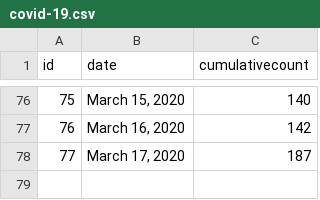
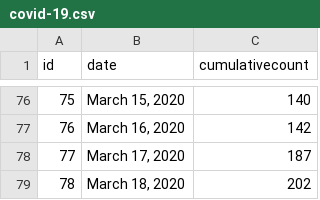
Before and after one commit to cepulmano/covid-modeling, a CSV file: covid-19.csv, drawn as a sheet; only a part is shown, gaps mark what is left out.

Commit message:
Update covid-19.csv

```diff
--- a/covid-19.csv
+++ b/covid-19.csv
@@ -78 +78,2 @@ id,date,cumulativecount
 77,"March 17, 2020",187
+78,"March 18, 2020",202
```
